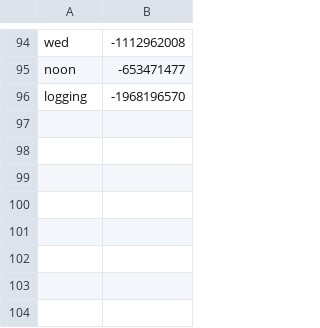
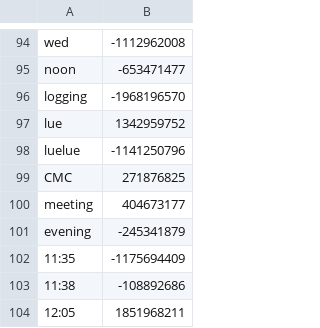
Before and after one commit to muyangshi/Font-Size-Encoding, a CSV file: client_id.csv, drawn as a sheet; only a part is shown, gaps mark what is left out.

Commit message:
more data

```diff
--- a/client_id.csv
+++ b/client_id.csv
@@ -96 +96,9 @@ noon,-653471477
 logging,-1968196570
+lue,1342959752
+luelue,-1141250796
+CMC,271876825
+meeting,404673177
+evening,-245341879
+11:35,-1175694409
+11:38,-108892686
+12:05,1851968211
```
Also changed, not shown: 1 other file.
